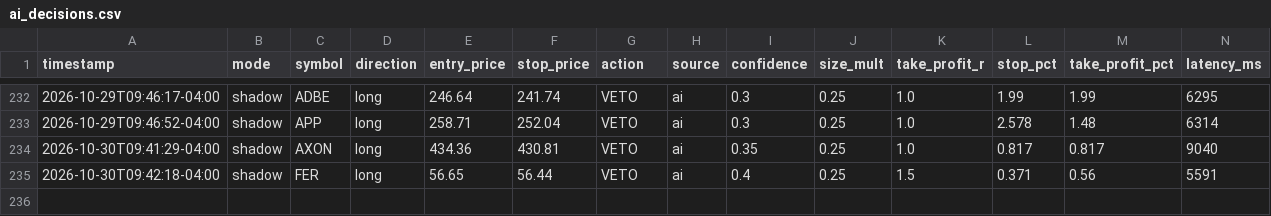
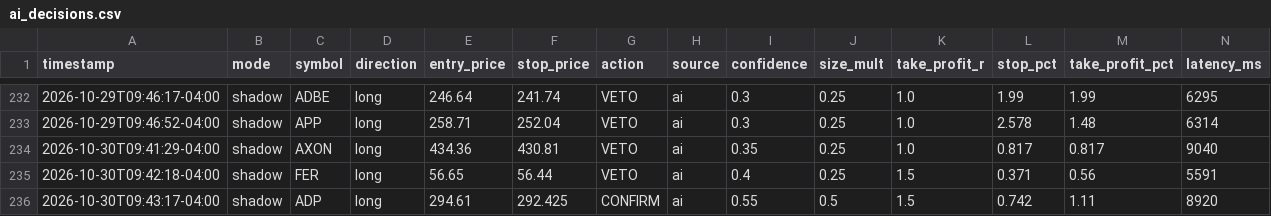
Before and after one commit to patrickobirmingham-eng/POB-CL-DT, a CSV file: ai_decisions.csv, drawn as a sheet; only a part is shown, gaps mark what is left out; rows hold the shown columns only; the diff names each change by its address in the sheet, - before the commit and + after, or states it on an @@ line.

```diff
--- a/ai_decisions.csv
+++ b/ai_decisions.csv
+row 236: 2026-10-30T09:43:17-04:00 | shadow | ADP | long | 294.61 | 292.425 | CONFIRM | ai | 0.55 | 0.5 | 1.5 | 0.742 | 1.11 | 8920
```
Also changed, not shown: 1 other file.
